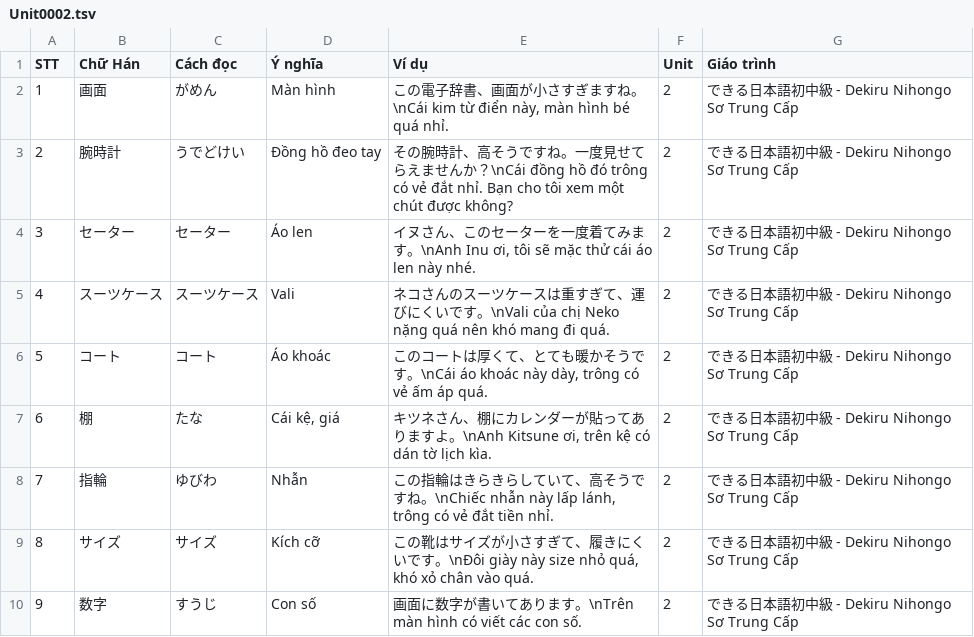
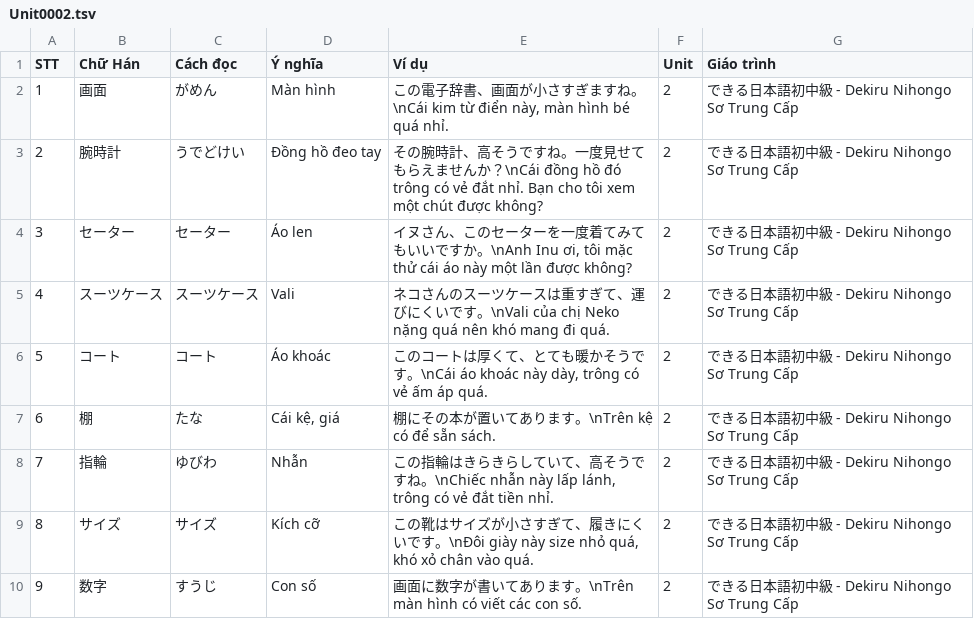
Before and after one commit to Nha-cua-Cao/JP-learning-tools, a TSV file: BlazeCard/Dekiru2/Unit0002.tsv, drawn as a sheet; only a part is shown; the diff covers the shown part only.

```diff
--- a/BlazeCard/Dekiru2/Unit0002.tsv
+++ b/BlazeCard/Dekiru2/Unit0002.tsv
@@ -2,7 +2,7 @@ STT	Chữ Hán	Cách đọc	Ý nghĩa	Ví dụ	Unit	Giáo trình
 1	画面	がめん	Màn hình	この電子辞書、画面が小さすぎますね。\nCái kim từ điển này, màn hình bé quá nhỉ.	2	できる日本語初中級 - Dekiru Nihongo Sơ Trung Cấp
-2	腕時計	うでどけい	Đồng hồ đeo tay	その腕時計、高そうですね。一度見せてらえませんか？\nCái đồng hồ đó trông có vẻ đắt nhỉ. Bạn cho tôi xem một chút được không?	2	できる日本語初中級 - Dekiru Nihongo Sơ Trung Cấp
-3	セーター	セーター	Áo len	イヌさん、このセーターを一度着てみます。\nAnh Inu ơi, tôi sẽ mặc thử cái áo len này nhé.	2	できる日本語初中級 - Dekiru Nihongo Sơ Trung Cấp
+2	腕時計	うでどけい	Đồng hồ đeo tay	その腕時計、高そうですね。一度見せてもらえませんか？\nCái đồng hồ đó trông có vẻ đắt nhỉ. Bạn cho tôi xem một chút được không?	2	できる日本語初中級 - Dekiru Nihongo Sơ Trung Cấp
+3	セーター	セーター	Áo len	イヌさん、このセーターを一度着てみてもいいですか。\nAnh Inu ơi, tôi mặc thử cái áo này một lần được không?	2	できる日本語初中級 - Dekiru Nihongo Sơ Trung Cấp
 4	スーツケース	スーツケース	Vali	ネコさんのスーツケースは重すぎて、運びにくいです。\nVali của chị Neko nặng quá nên khó mang đi quá.	2	できる日本語初中級 - Dekiru Nihongo Sơ Trung Cấp
 5	コート	コート	Áo khoác	このコートは厚くて、とても暖かそうです。\nCái áo khoác này dày, trông có vẻ ấm áp quá.	2	できる日本語初中級 - Dekiru Nihongo Sơ Trung Cấp
-6	棚	たな	Cái kệ, giá	キツネさん、棚にカレンダーが貼ってありますよ。\nAnh Kitsune ơi, trên kệ có dán tờ lịch kìa.	2	できる日本語初中級 - Dekiru Nihongo Sơ Trung Cấp
+6	棚	たな	Cái kệ, giá	棚にその本が置いてあります。\nTrên kệ có để sẵn sách.	2	できる日本語初中級 - Dekiru Nihongo Sơ Trung Cấp
 7	指輪	ゆびわ	Nhẫn	この指輪はきらきらしていて、高そうですね。\nChiếc nhẫn này lấp lánh, trông có vẻ đắt tiền nhỉ.	2	できる日本語初中級 - Dekiru Nihongo Sơ Trung Cấp
```
Also changed, not shown: 1 removed row and 4 edited cells elsewhere in this file.
